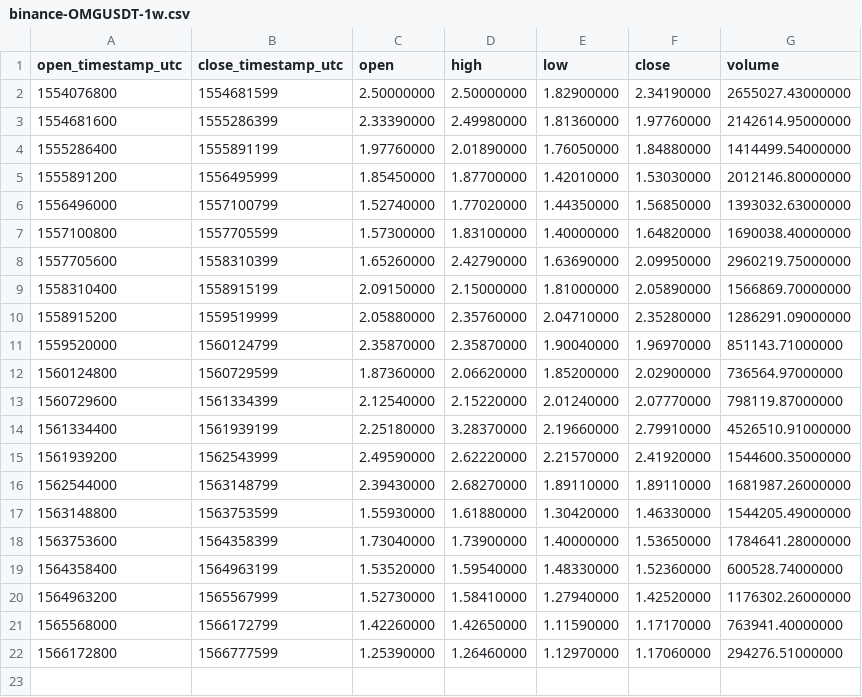
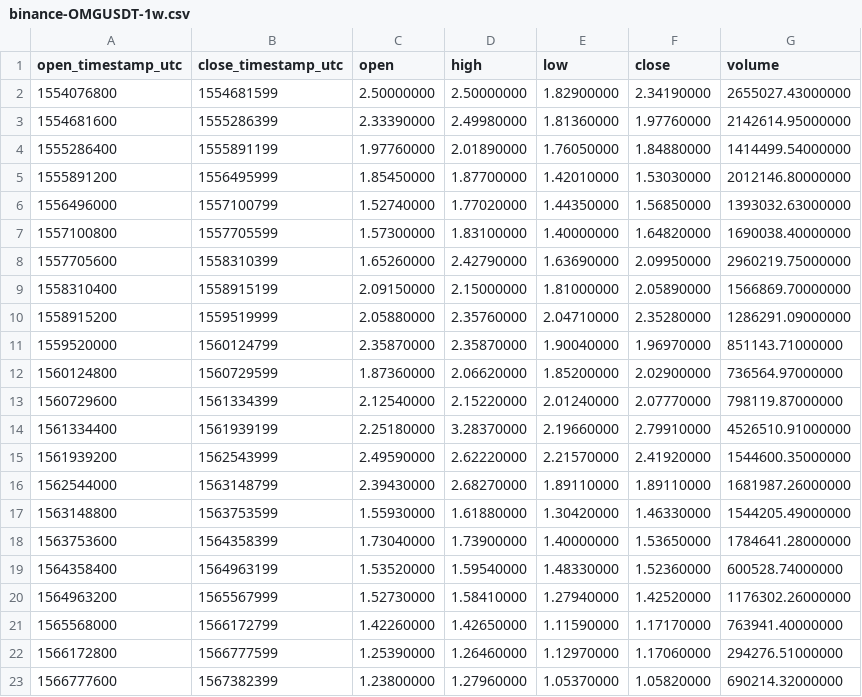
Before and after one commit to cryptobigbro/binance-OMGUSDT, a CSV file: binance-OMGUSDT-1w.csv, drawn as a sheet; the diff names each change by its address in the sheet, - before the commit and + after, or states it on an @@ line.

```diff
--- a/binance-OMGUSDT-1w.csv
+++ b/binance-OMGUSDT-1w.csv
+row 23: 1566777600 | 1567382399 | 1.23800000 | 1.27960000 | 1.05370000 | 1.05820000 | 690214.32000000
```
Also changed, not shown: binance-OMGUSDT-1d.csv, binance-OMGUSDT-1h.csv.
